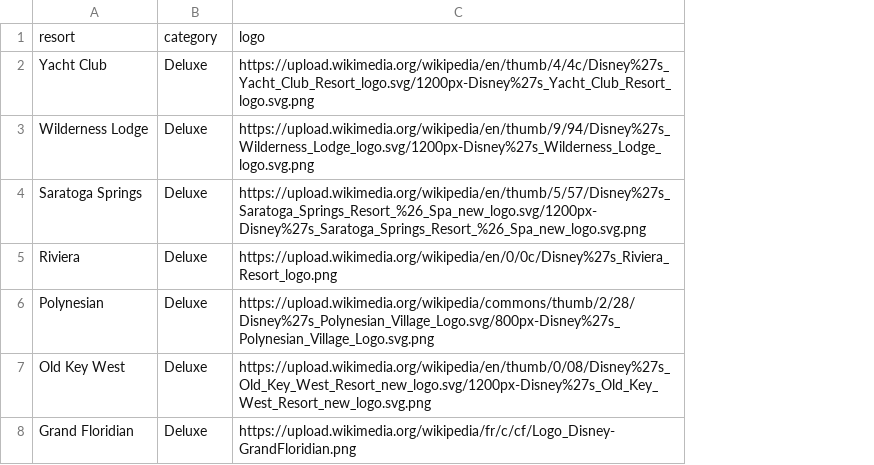
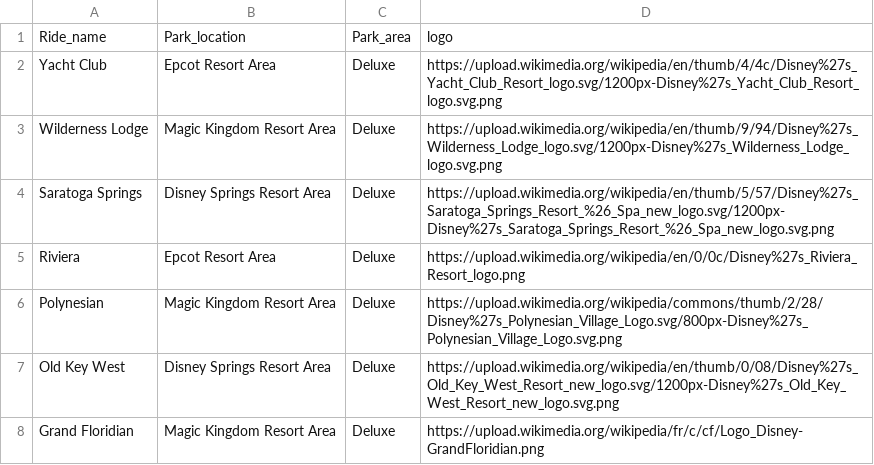
Before and after one commit to TheWaitTimes/ride_rankings, a CSV file: resorts_data.csv, drawn as a sheet; only a part is shown; removed rows and columns are numbered as before the commit, all else as after; the diff names each change by its address in the sheet, - before the commit and + after, or states it on an @@ line.

Commit message:
Add files via upload

```diff
--- a/resorts_data.csv
+++ b/resorts_data.csv
+column B, rows 2-8: Epcot Resort Area | Magic Kingdom Resort Area | Disney Springs Resort Area | Epcot Resort Area | Magic Kingdom Resort Area | Disney Springs Resort Area | Magic Kingdom Resort Area
-row 1: resort | category | logo
+row 1: Ride_name | Park_location | Park_area | logo
```
